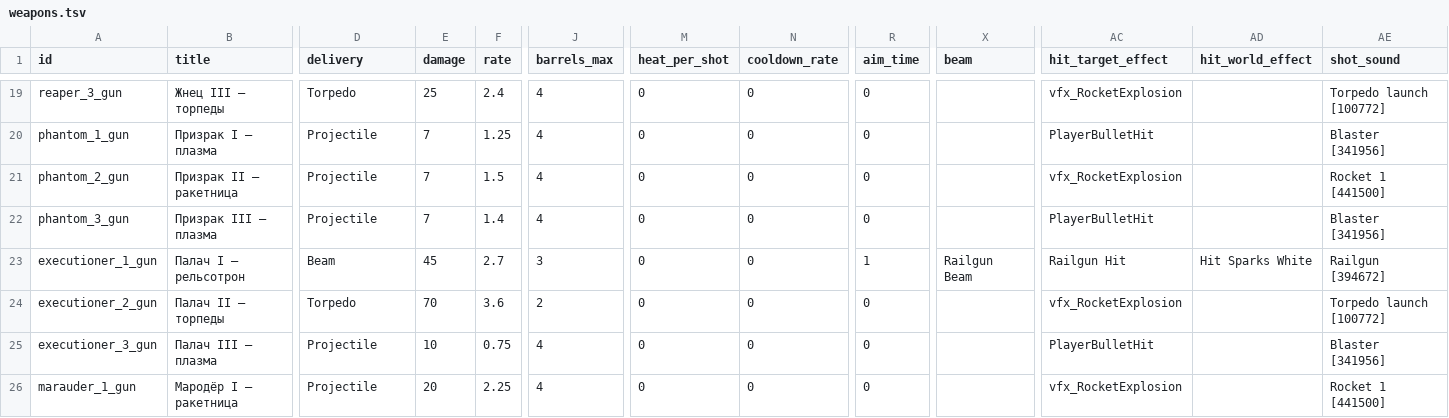
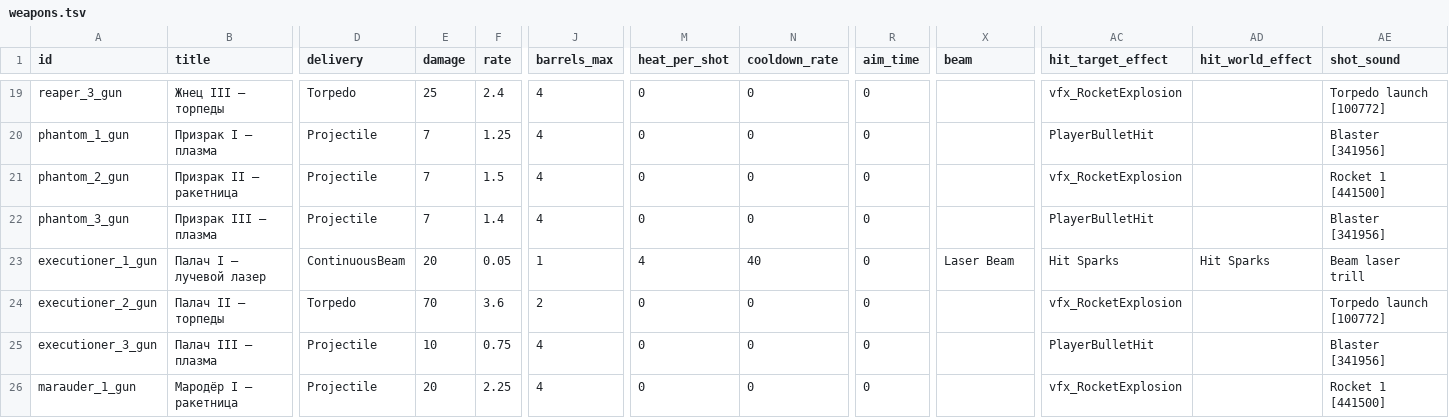
Before and after one commit to BarVit/UnityHomeWorks, a TSV file: Flappy Terminator/Assets/Data/Tables/weapons.tsv, drawn as a sheet; only a part is shown, gaps mark what is left out; the diff covers the shown part only; the diff names each change by its address in the sheet, - before the commit and + after, or states it on an @@ line.

```diff
--- a/Flappy Terminator/Assets/Data/Tables/weapons.tsv
+++ b/Flappy Terminator/Assets/Data/Tables/weapons.tsv
-B23 (title): Палач I — рельсотрон
+B23 (title): Палач I — лучевой лазер
-D23 (delivery): Beam
+D23 (delivery): ContinuousBeam
-E23 (damage): 45
+E23 (damage): 20
-F23 (rate): 2.7
+F23 (rate): 0.05
-J23 (barrels_max): 3
+J23 (barrels_max): 1
-M23 (heat_per_shot): 0
+M23 (heat_per_shot): 4
-N23 (cooldown_rate): 0
+N23 (cooldown_rate): 40
-R23 (aim_time): 1
+R23 (aim_time): 0
-X23 (beam): Railgun Beam
+X23 (beam): Laser Beam
-AC23 (hit_target_effect): Railgun Hit
+AC23 (hit_target_effect): Hit Sparks
-AD23 (hit_world_effect): Hit Sparks White
+AD23 (hit_world_effect): Hit Sparks
-AE23 (shot_sound): Railgun [394672]
+AE23 (shot_sound): Beam laser trill
```
Also changed, not shown: 3 edited cells elsewhere in this file, Flappy Terminator/Assets/Data/Tables/enemies.tsv, 2 other files.
